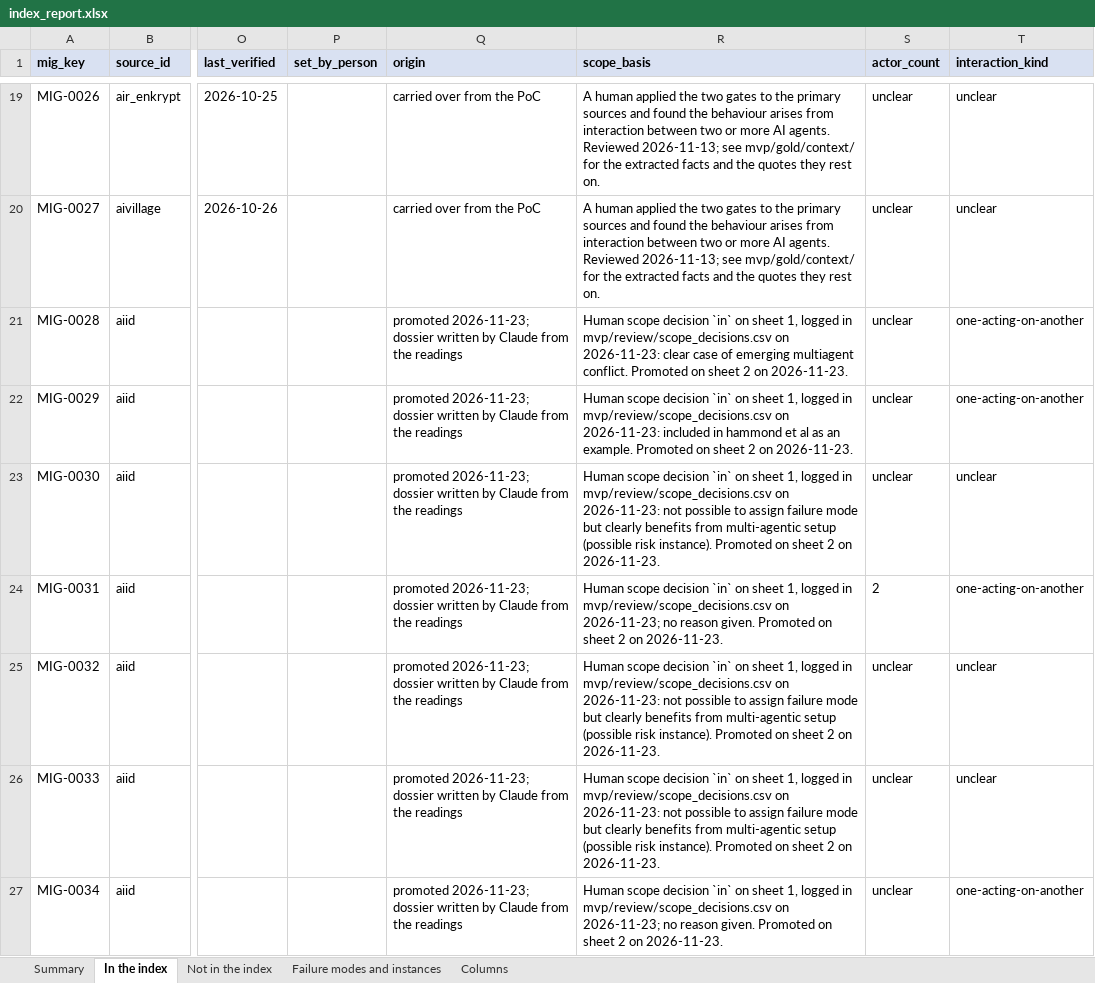
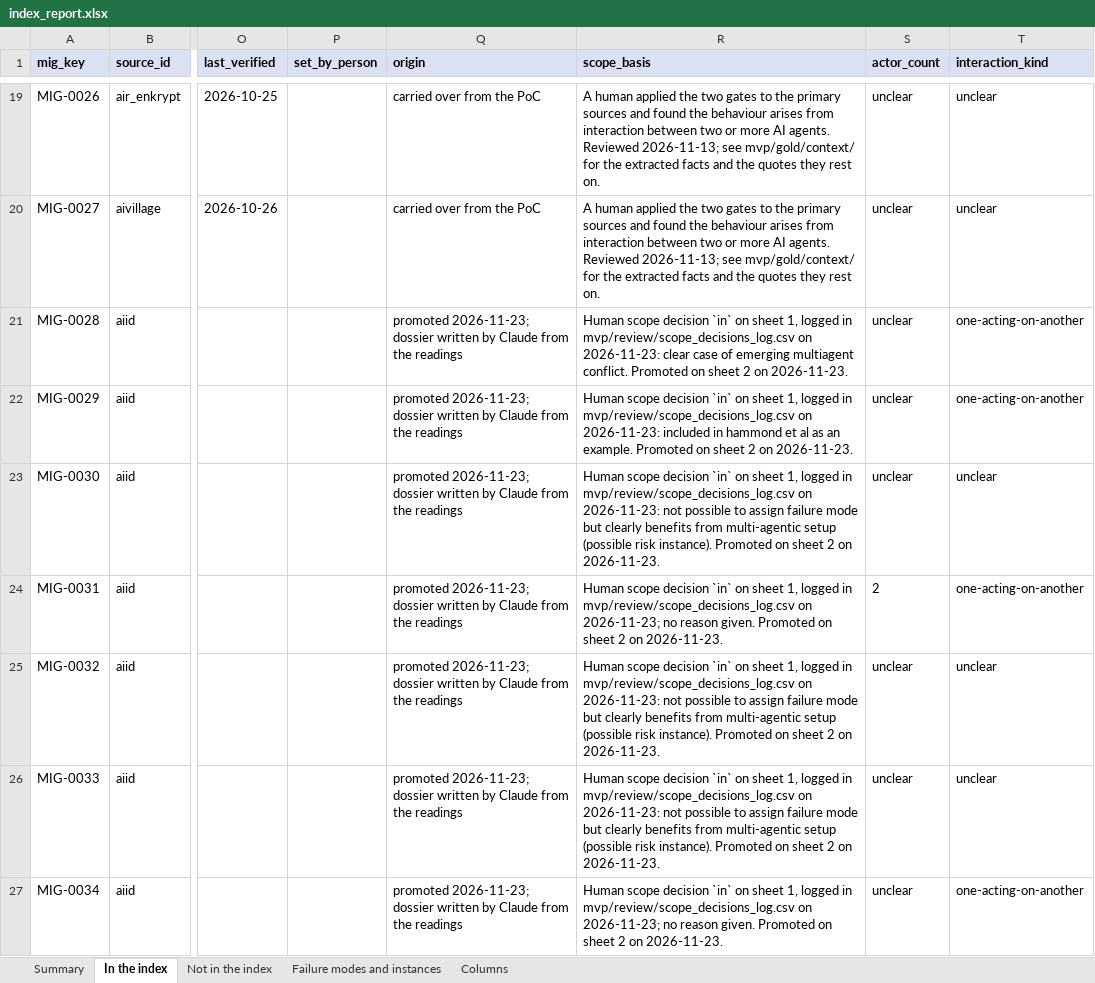
Before and after one commit to rpast/Mind-the-Interagent-Gap, an Excel workbook: mvp/out/index_report.xlsx, sheet In the index, drawn as a sheet; only a part is shown, gaps mark what is left out; values as stored, in another font and other column widths than the file's, no borders; the diff covers the shown part only; the diff names each change by its address in the sheet, - before the commit and + after, or states it on an @@ line.

```diff
--- a/mvp/out/index_report.xlsx (sheet In the index)
+++ b/mvp/out/index_report.xlsx (sheet In the index)
-R21 (scope_basis): …logged in mvp/review/scope_decisions.csv on 2026-11-23:…
+R21 (scope_basis): …logged in mvp/review/scope_decisions_log.csv on 2026-11-23:…
-R22 (scope_basis): …logged in mvp/review/scope_decisions.csv on 2026-11-23:…
+R22 (scope_basis): …logged in mvp/review/scope_decisions_log.csv on 2026-11-23:…
-R23 (scope_basis): …logged in mvp/review/scope_decisions.csv on 2026-11-23:…
+R23 (scope_basis): …logged in mvp/review/scope_decisions_log.csv on 2026-11-23:…
-R24 (scope_basis): …logged in mvp/review/scope_decisions.csv on 2026-11-23;…
+R24 (scope_basis): …logged in mvp/review/scope_decisions_log.csv on 2026-11-23;…
-R25:R26 (scope_basis): …logged in mvp/review/scope_decisions.csv on 2026-11-23:…
+R25:R26 (scope_basis): …logged in mvp/review/scope_decisions_log.csv on 2026-11-23:…
-R27 (scope_basis): …logged in mvp/review/scope_decisions.csv on 2026-11-23;…
+R27 (scope_basis): …logged in mvp/review/scope_decisions_log.csv on 2026-11-23;…
```
Also changed, not shown: 19 edited cells elsewhere in this sheet, sheet Summary, sheet Columns, 41 other files.
